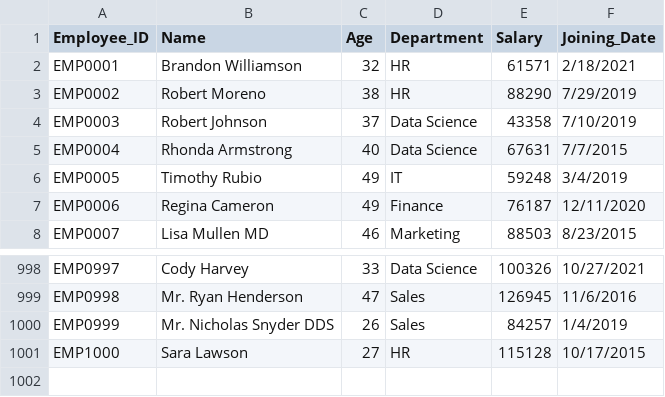
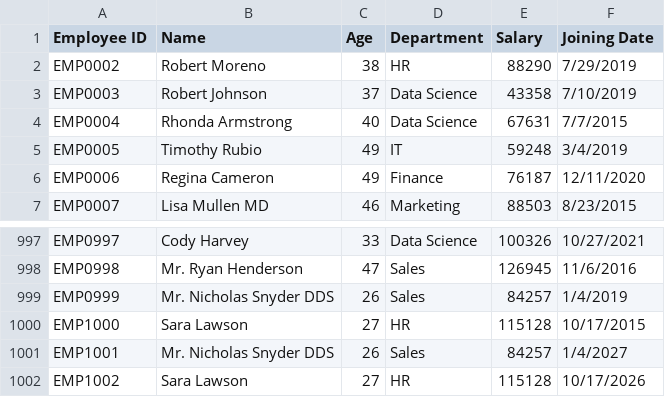
Before and after one commit to tushar9790/employee, a CSV file: employee.csv, drawn as a sheet; only a part is shown, gaps mark what is left out.

Commit message:
Add files via upload

```diff
--- a/employee.csv
+++ b/employee.csv
@@ -1,3 +1,2 @@
-Employee_ID,Name,Age,Department,Salary,Joining_Date
-EMP0001,Brandon Williamson,32,HR,61571,2/18/2021
+Employee ID,Name,Age,Department,Salary,Joining Date
 EMP0002,Robert Moreno,38,HR,88290,7/29/2019
@@ -1001 +1000,3 @@ EMP0999,Mr. Nicholas Snyder DDS,26,Sales,84257,1/4/2019
 EMP1000,Sara Lawson,27,HR,115128,10/17/2015
+EMP1001,Mr. Nicholas Snyder DDS,26,Sales,84257,1/4/2027
+EMP1002,Sara Lawson,27,HR,115128,10/17/2026
```
